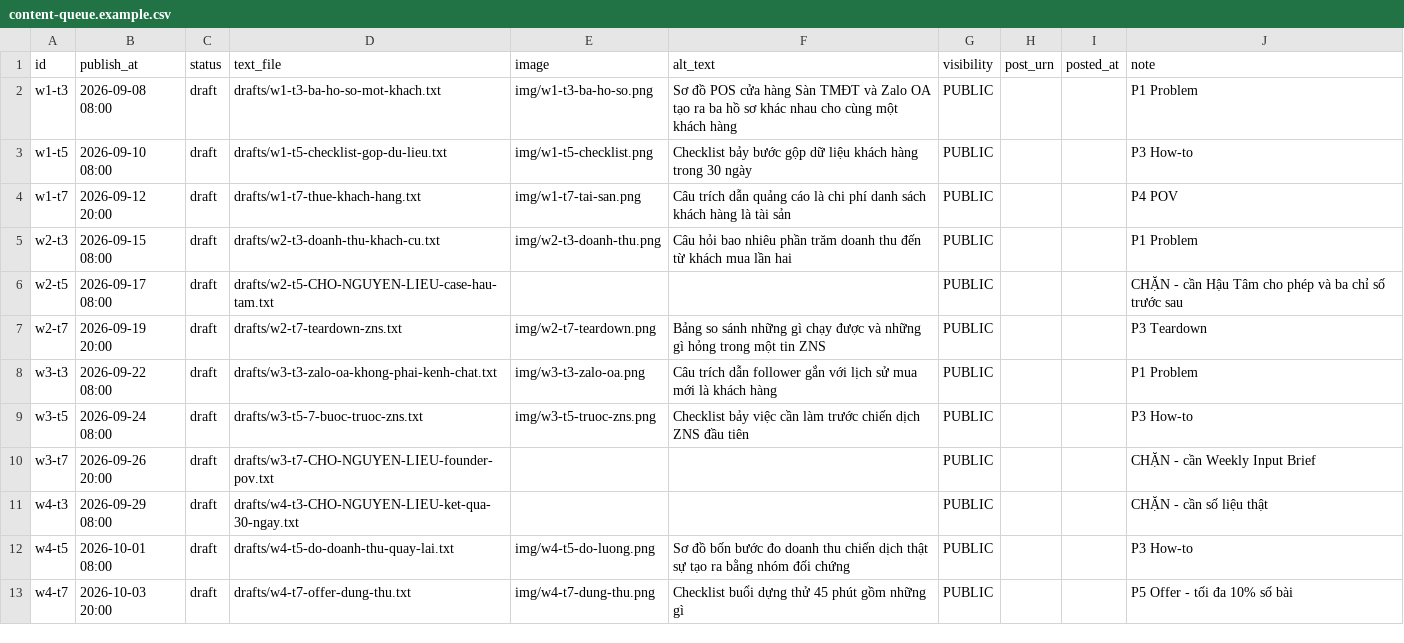
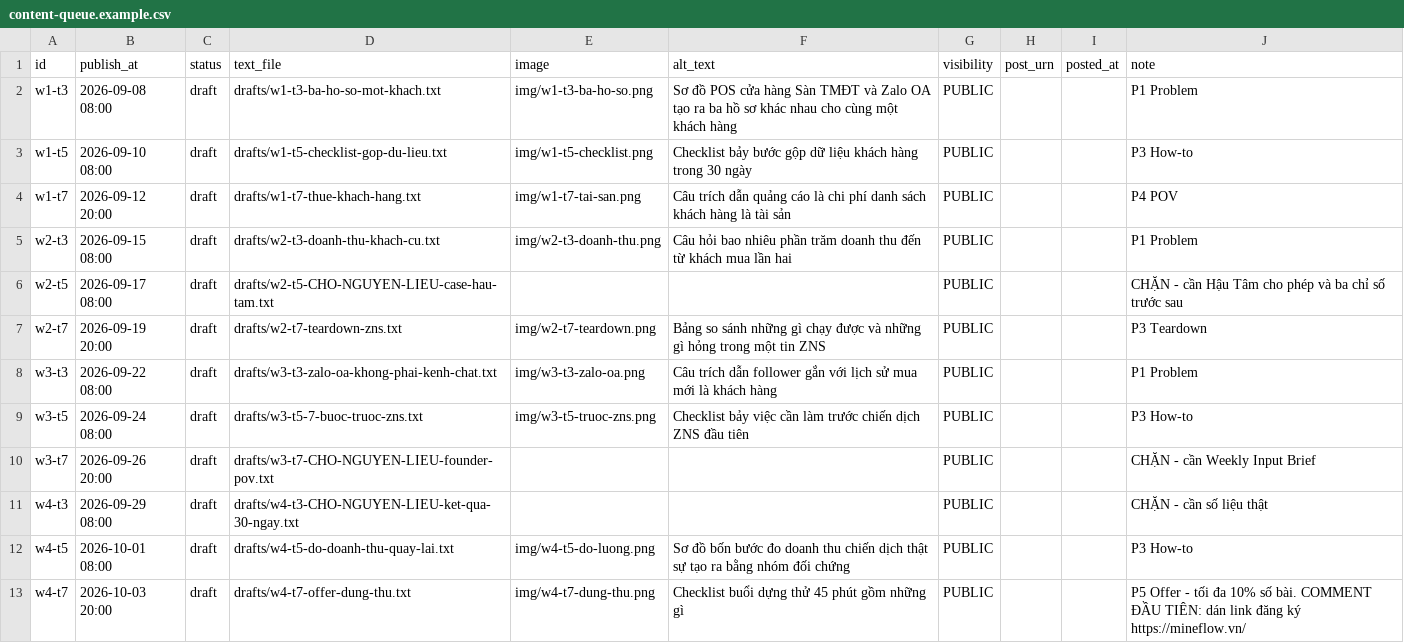
Before and after one commit to mientaymedia/mineflow, a CSV file: skills/linkedin-auto-post/assets/content-queue.example.csv, drawn as a sheet.

```diff
--- a/skills/linkedin-auto-post/assets/content-queue.example.csv
+++ b/skills/linkedin-auto-post/assets/content-queue.example.csv
@@ -12,2 +12,2 @@ w4-t3,2026-09-29 08:00,draft,drafts/w4-t3-CHO-NGUYEN-LIEU-ket-qua-30-ngay.txt,,,
 w4-t5,2026-10-01 08:00,draft,drafts/w4-t5-do-doanh-thu-quay-lai.txt,img/w4-t5-do-luong.png,Sơ đồ bốn bước đo doanh thu chiến dịch thật sự tạo ra bằng nhóm đối chứng,PUBLIC,,,P3 How-to
-w4-t7,2026-10-03 20:00,draft,drafts/w4-t7-offer-dung-thu.txt,img/w4-t7-dung-thu.png,Checklist buổi dựng thử 45 phút gồm những gì,PUBLIC,,,P5 Offer - tối đa 10% số bài
+w4-t7,2026-10-03 20:00,draft,drafts/w4-t7-offer-dung-thu.txt,img/w4-t7-dung-thu.png,Checklist buổi dựng thử 45 phút gồm những gì,PUBLIC,,,P5 Offer - tối đa 10% số bài. COMMENT ĐẦU TIÊN: dán link đăng ký https://mineflow.vn/
```
Also changed, not shown: 3 other files.
